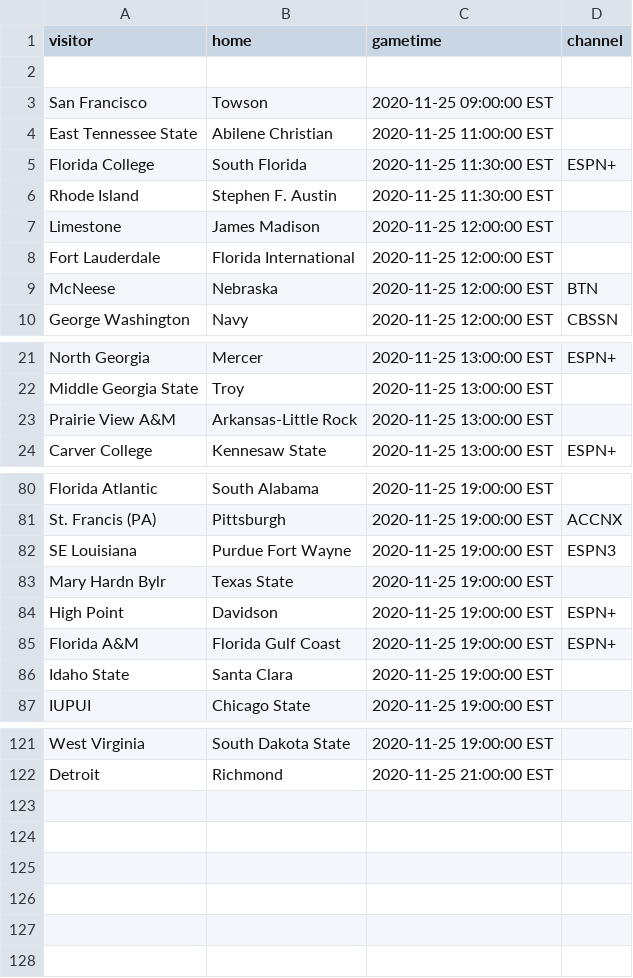
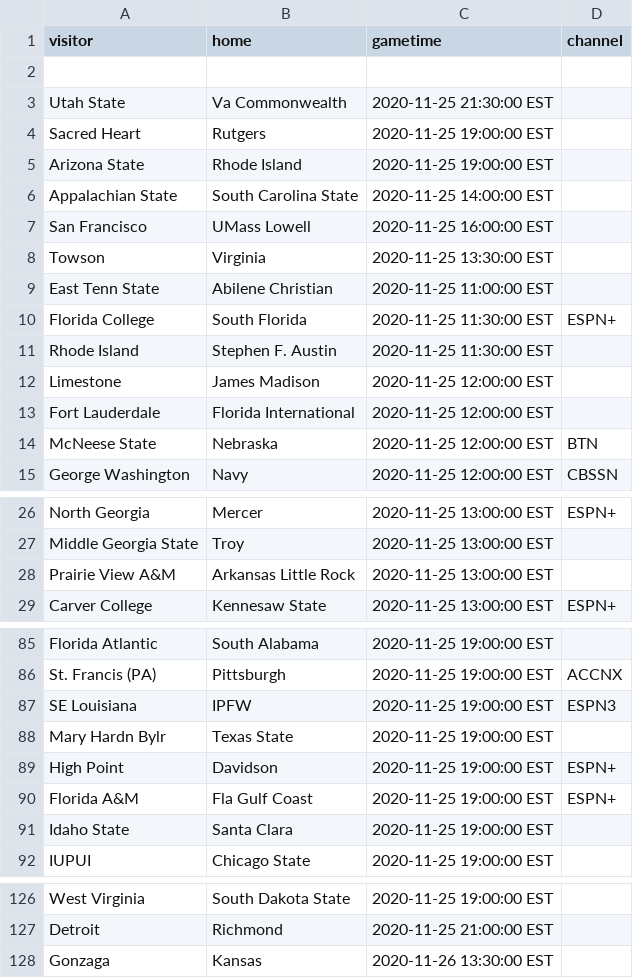
Before and after one commit to markmohr15/shark-api, a CSV file: config/cbb.csv, drawn as a sheet; only a part is shown, gaps mark what is left out; the diff covers the shown part only.

Commit message:
cbb schedule update

```diff
--- a/config/cbb.csv
+++ b/config/cbb.csv
@@ -2,4 +2,9 @@ visitor,home,gametime,channel
 
-San Francisco,Towson,2020-11-25 09:00:00 EST,,
-East Tennessee State,Abilene Christian,2020-11-25 11:00:00 EST,,
+Utah State,Va Commonwealth,2020-11-25 21:30:00 EST,,
+Sacred Heart,Rutgers,2020-11-25 19:00:00 EST,,
+Arizona State,Rhode Island,2020-11-25 19:00:00 EST,,
+Appalachian State,South Carolina State,2020-11-25 14:00:00 EST,,
+San Francisco,UMass Lowell,2020-11-25 16:00:00 EST,,
+Towson,Virginia,2020-11-25 13:30:00 EST,,
+East Tenn State,Abilene Christian,2020-11-25 11:00:00 EST,,
 Florida College,South Florida,2020-11-25 11:30:00 EST,ESPN+,
@@ -8,3 +13,3 @@ Limestone,James Madison,2020-11-25 12:00:00 EST,,
 Fort Lauderdale,Florida International,2020-11-25 12:00:00 EST,,
-McNeese,Nebraska,2020-11-25 12:00:00 EST,BTN,
+McNeese State,Nebraska,2020-11-25 12:00:00 EST,BTN,
 George Washington,Navy,2020-11-25 12:00:00 EST,CBSSN,
@@ -22,3 +27,3 @@ North Georgia,Mercer,2020-11-25 13:00:00 EST,ESPN+,
 Middle Georgia State,Troy,2020-11-25 13:00:00 EST,,
-Prairie View A&M,Arkansas-Little Rock,2020-11-25 13:00:00 EST,,
+Prairie View A&M,Arkansas Little Rock,2020-11-25 13:00:00 EST,,
 Carver College,Kennesaw State,2020-11-25 13:00:00 EST,ESPN+,
@@ -81,6 +86,6 @@ Florida Atlantic,South Alabama,2020-11-25 19:00:00 EST,,
 St. Francis (PA),Pittsburgh,2020-11-25 19:00:00 EST,ACCNX,
-SE Louisiana,Purdue Fort Wayne,2020-11-25 19:00:00 EST,ESPN3,
+SE Louisiana,IPFW,2020-11-25 19:00:00 EST,ESPN3,
 Mary Hardn Bylr,Texas State,2020-11-25 19:00:00 EST,,
 High Point,Davidson,2020-11-25 19:00:00 EST,ESPN+,
-Florida A&M,Florida Gulf Coast,2020-11-25 19:00:00 EST,ESPN+,
+Florida A&M,Fla Gulf Coast,2020-11-25 19:00:00 EST,ESPN+,
 Idaho State,Santa Clara,2020-11-25 19:00:00 EST,,
@@ -122 +127,2 @@ West Virginia,South Dakota State,2020-11-25 19:00:00 EST,,
 Detroit,Richmond,2020-11-25 21:00:00 EST,,
+Gonzaga,Kansas,2020-11-26 13:30:00 EST,,
```
Also changed, not shown: 1 edited cell elsewhere in this file.
